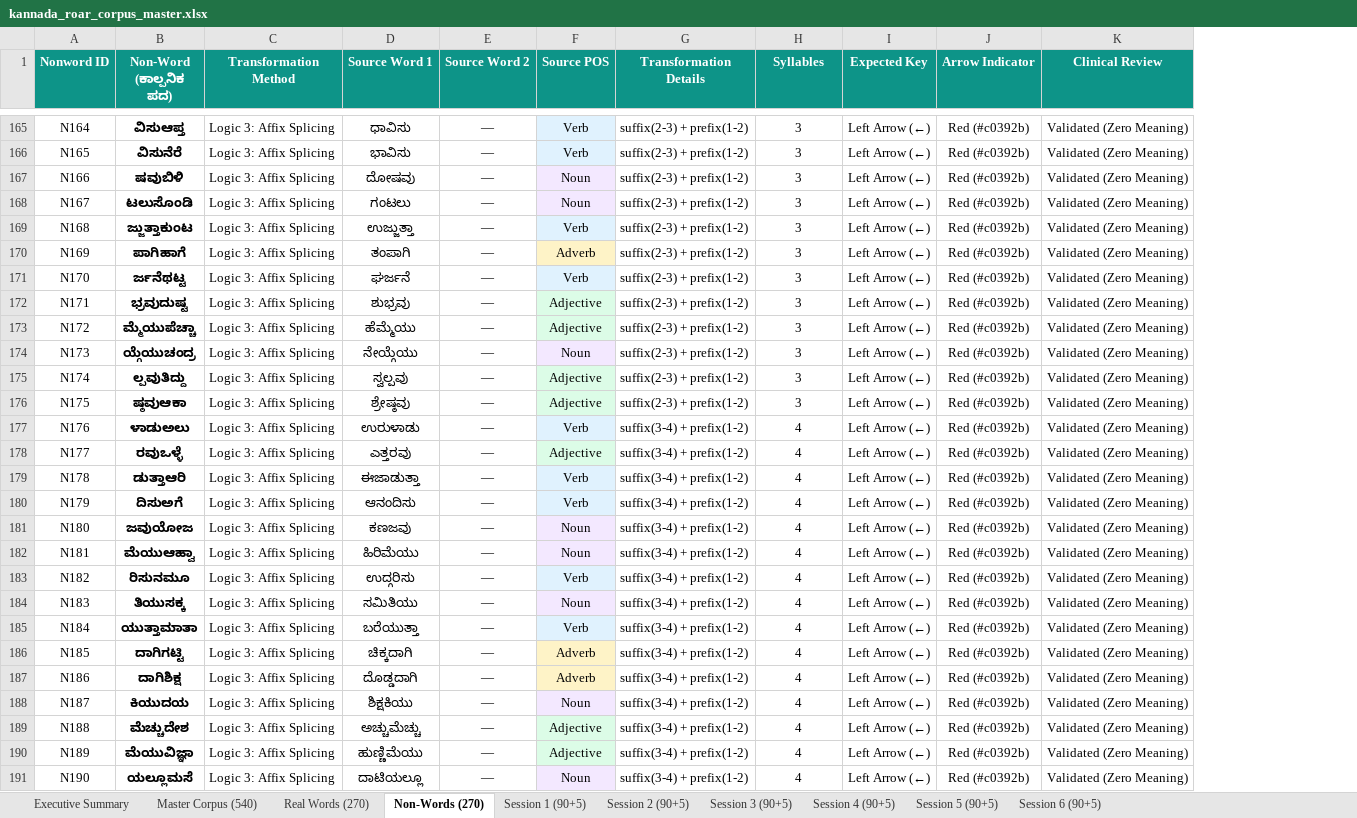
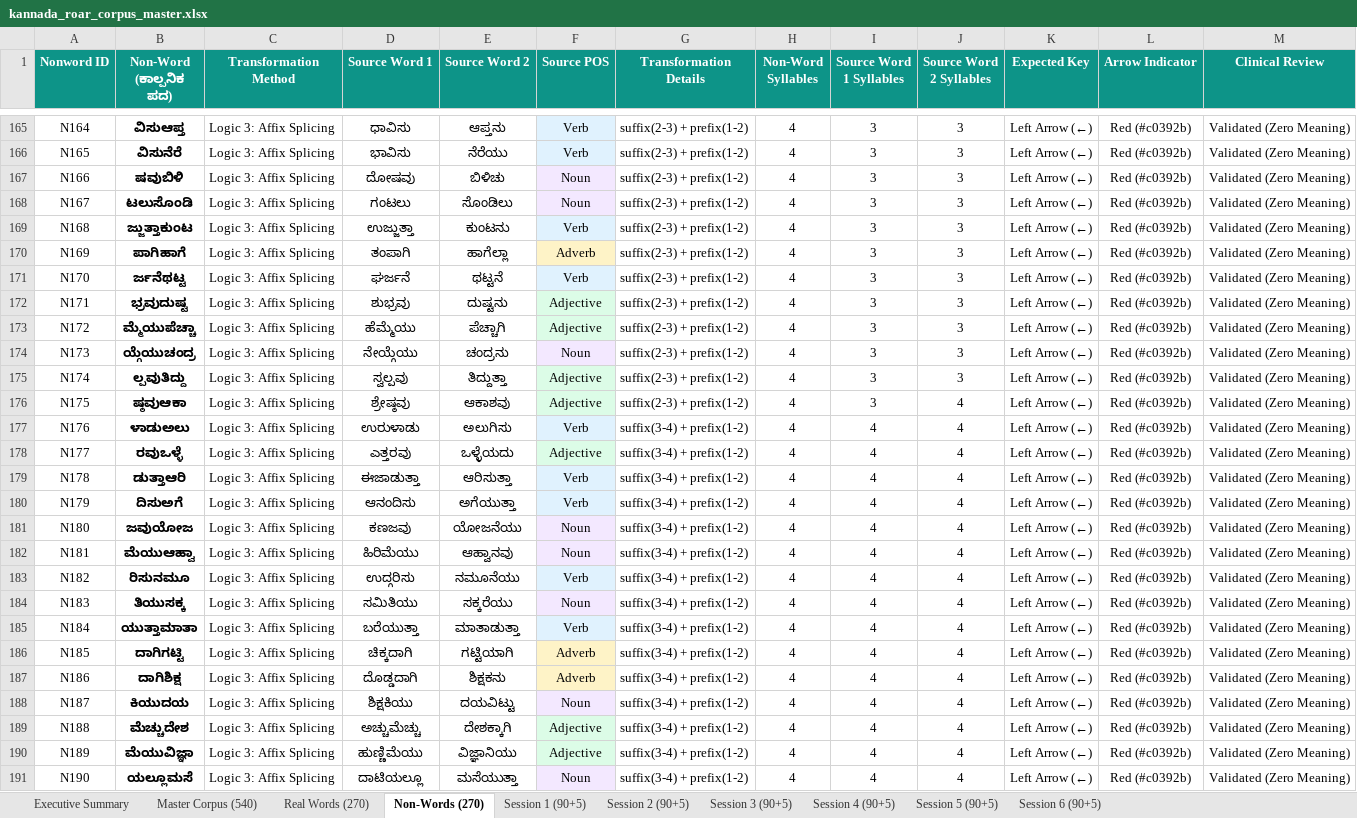
Before and after one commit to MuhammadMinhaj229/-Kannada-Clinical-Portal-ROAR, an Excel workbook: kannada_roar_corpus_master.xlsx, sheet Non-Words (270), drawn as a sheet; only a part is shown, gaps mark what is left out; values as stored, in another font and other column widths than the file's, no borders; addresses are those after the commit; the diff covers the shown part only; the diff names each change by its address in the sheet, - before the commit and + after, or states it on an @@ line.

Commit message:
fix(corpus): include source_word_2 for prefix/suffix logics and add source word 1 & 2 syllable counts to CSV and Excel

```diff
--- a/kannada_roar_corpus_master.xlsx (sheet Non-Words (270))
+++ b/kannada_roar_corpus_master.xlsx (sheet Non-Words (270))
+column H (Non-Word Syllables), rows 165-191: all 4
+column J (Source Word 2 Syllables), rows 165-191: 3 | 3 | 3 | 3 | 3 | 3 | 3 | 3 | 3 | 3 | 3 | 4 | 4 | 4 | 4 | 4 | 4 | 4 | 4 | 4 | 4 | 4 | 4 | 4 | 4 | 4 | 4
-I1: Syllables
+I1: Source Word 1 Syllables
-E165 (Source Word 2): —
+E165 (Source Word 2): ಆಪ್ತನು
-E166 (Source Word 2): —
+E166 (Source Word 2): ನೆರೆಯು
-E167 (Source Word 2): —
+E167 (Source Word 2): ಬಿಳಿಚು
-E168 (Source Word 2): —
+E168 (Source Word 2): ಸೊಂಡಿಲು
-E169 (Source Word 2): —
+E169 (Source Word 2): ಕುಂಟನು
-E170 (Source Word 2): —
+E170 (Source Word 2): ಹಾಗೆಲ್ಲಾ
-E171 (Source Word 2): —
+E171 (Source Word 2): ಥಟ್ಟನೆ
-E172 (Source Word 2): —
+E172 (Source Word 2): ದುಷ್ಟನು
-E173 (Source Word 2): —
+E173 (Source Word 2): ಪೆಚ್ಚಾಗಿ
-E174 (Source Word 2): —
+E174 (Source Word 2): ಚಂದ್ರನು
-E175 (Source Word 2): —
+E175 (Source Word 2): ತಿದ್ದುತ್ತಾ
-E176 (Source Word 2): —
+E176 (Source Word 2): ಆಕಾಶವು
-E177 (Source Word 2): —
+E177 (Source Word 2): ಅಲುಗಿಸು
-E178 (Source Word 2): —
+E178 (Source Word 2): ಒಳ್ಳೆಯದು
-E179 (Source Word 2): —
+E179 (Source Word 2): ಆರಿಸುತ್ತಾ
-E180 (Source Word 2): —
+E180 (Source Word 2): ಅಗೆಯುತ್ತಾ
-E181 (Source Word 2): —
+E181 (Source Word 2): ಯೋಜನೆಯು
-E182 (Source Word 2): —
+E182 (Source Word 2): ಆಹ್ವಾನವು
-E183 (Source Word 2): —
+E183 (Source Word 2): ನಮೂನೆಯು
-E184 (Source Word 2): —
+E184 (Source Word 2): ಸಕ್ಕರೆಯು
-E185 (Source Word 2): —
+E185 (Source Word 2): ಮಾತಾಡುತ್ತಾ
-E186 (Source Word 2): —
+E186 (Source Word 2): ಗಟ್ಟಿಯಾಗಿ
-E187 (Source Word 2): —
+E187 (Source Word 2): ಶಿಕ್ಷಕನು
-E188 (Source Word 2): —
+E188 (Source Word 2): ದಯವಿಟ್ಟು
-E189 (Source Word 2): —
+E189 (Source Word 2): ದೇಶಕ್ಕಾಗಿ
-E190 (Source Word 2): —
+E190 (Source Word 2): ವಿಜ್ಞಾನಿಯು
-E191 (Source Word 2): —
+E191 (Source Word 2): ಮಸೆಯುತ್ತಾ
```
Also changed, not shown: 107 edited cells elsewhere in this sheet, sheet Master Corpus (540), public/kannada_roar_corpus_master.xlsx, 6 other files.
